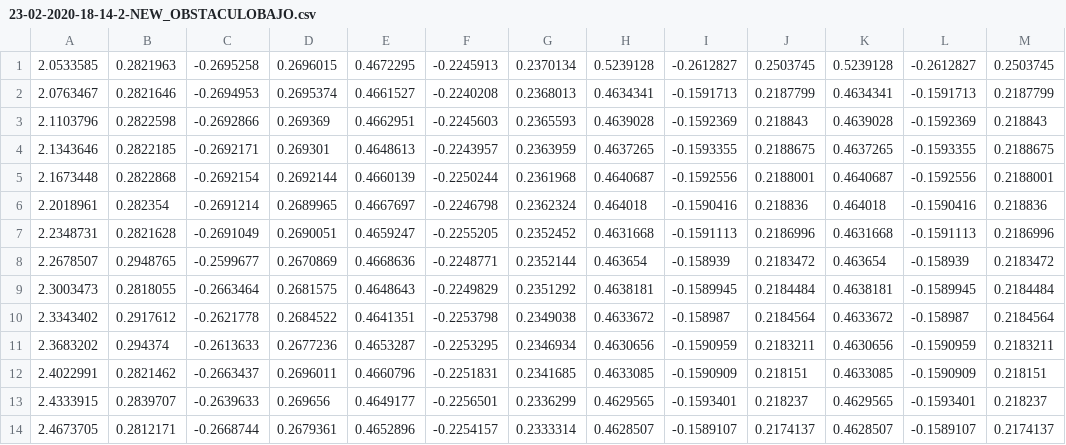
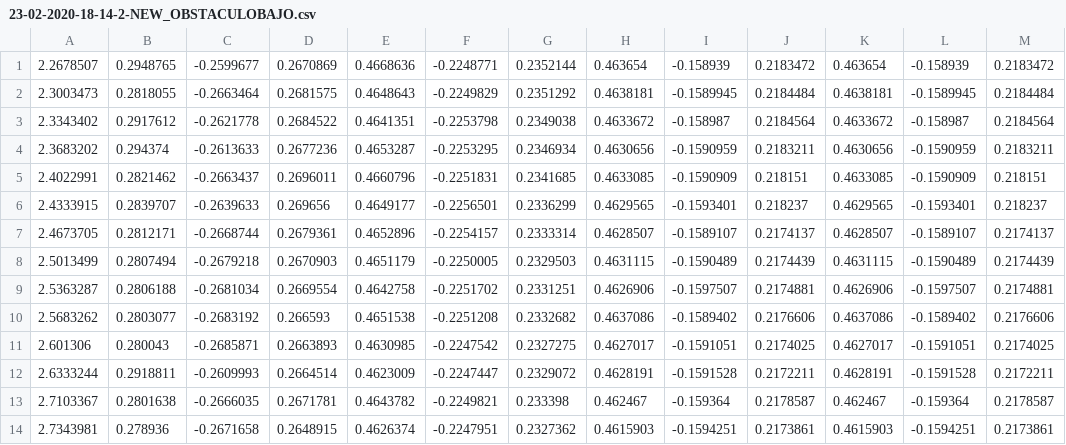
Before and after one commit to muxitox/baxter, a CSV file: data/Kinect/Pre/23-02-2020-18-14-2-NEW_OBSTACULOBAJO.csv, drawn as a sheet; only a part is shown; the shorter side is filled out with more unchanged rows.

```diff
--- a/data/Kinect/Pre/23-02-2020-18-14-2-NEW_OBSTACULOBAJO.csv
+++ b/data/Kinect/Pre/23-02-2020-18-14-2-NEW_OBSTACULOBAJO.csv
@@ -1,8 +1 @@
-2.0533585,0.2821963,-0.2695258,0.2696015,0.4672295,-0.2245913,0.2370134,0.5239128,-0.2612827,0.2503745,0.5239128,-0.2612827,0.2503745
-2.0763467,0.2821646,-0.2694953,0.2695374,0.4661527,-0.2240208,0.2368013,0.4634341,-0.1591713,0.2187799,0.4634341,-0.1591713,0.2187799
-2.1103796,0.2822598,-0.2692866,0.269369,0.4662951,-0.2245603,0.2365593,0.4639028,-0.1592369,0.218843,0.4639028,-0.1592369,0.218843
-2.1343646,0.2822185,-0.2692171,0.269301,0.4648613,-0.2243957,0.2363959,0.4637265,-0.1593355,0.2188675,0.4637265,-0.1593355,0.2188675
-2.1673448,0.2822868,-0.2692154,0.2692144,0.4660139,-0.2250244,0.2361968,0.4640687,-0.1592556,0.2188001,0.4640687,-0.1592556,0.2188001
-2.2018961,0.282354,-0.2691214,0.2689965,0.4667697,-0.2246798,0.2362324,0.464018,-0.1590416,0.218836,0.464018,-0.1590416,0.218836
-2.2348731,0.2821628,-0.2691049,0.2690051,0.4659247,-0.2255205,0.2352452,0.4631668,-0.1591113,0.2186996,0.4631668,-0.1591113,0.2186996
 2.2678507,0.2948765,-0.2599677,0.2670869,0.4668636,-0.2248771,0.2352144,0.463654,-0.158939,0.2183472,0.463654,-0.158939,0.2183472
```
Also changed, not shown: data/Kinect/Post/OBSTACULOBAJO.csv, data/Kinect/Pre/23-02-2020-18-11-37-NEW_OBSTACULOBAJO.csv, 7 other files.
